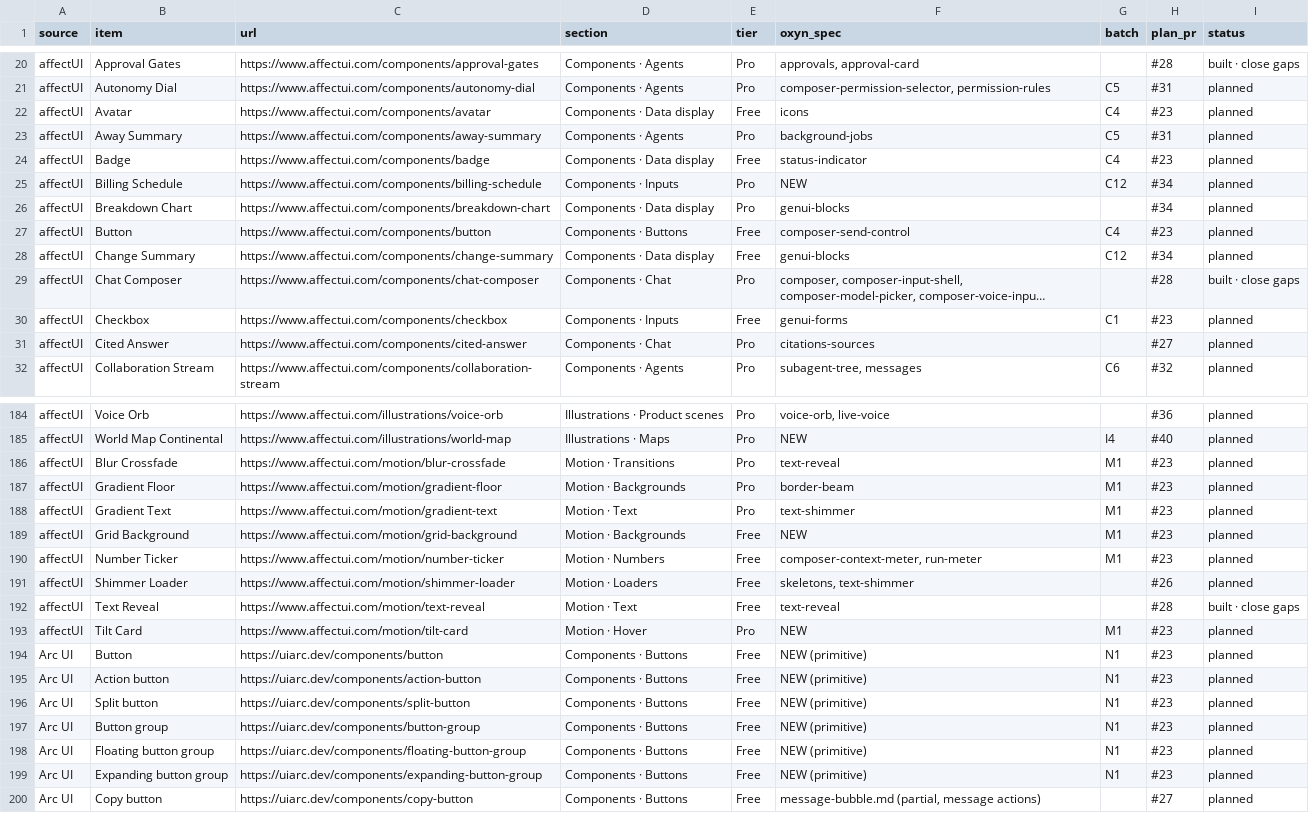
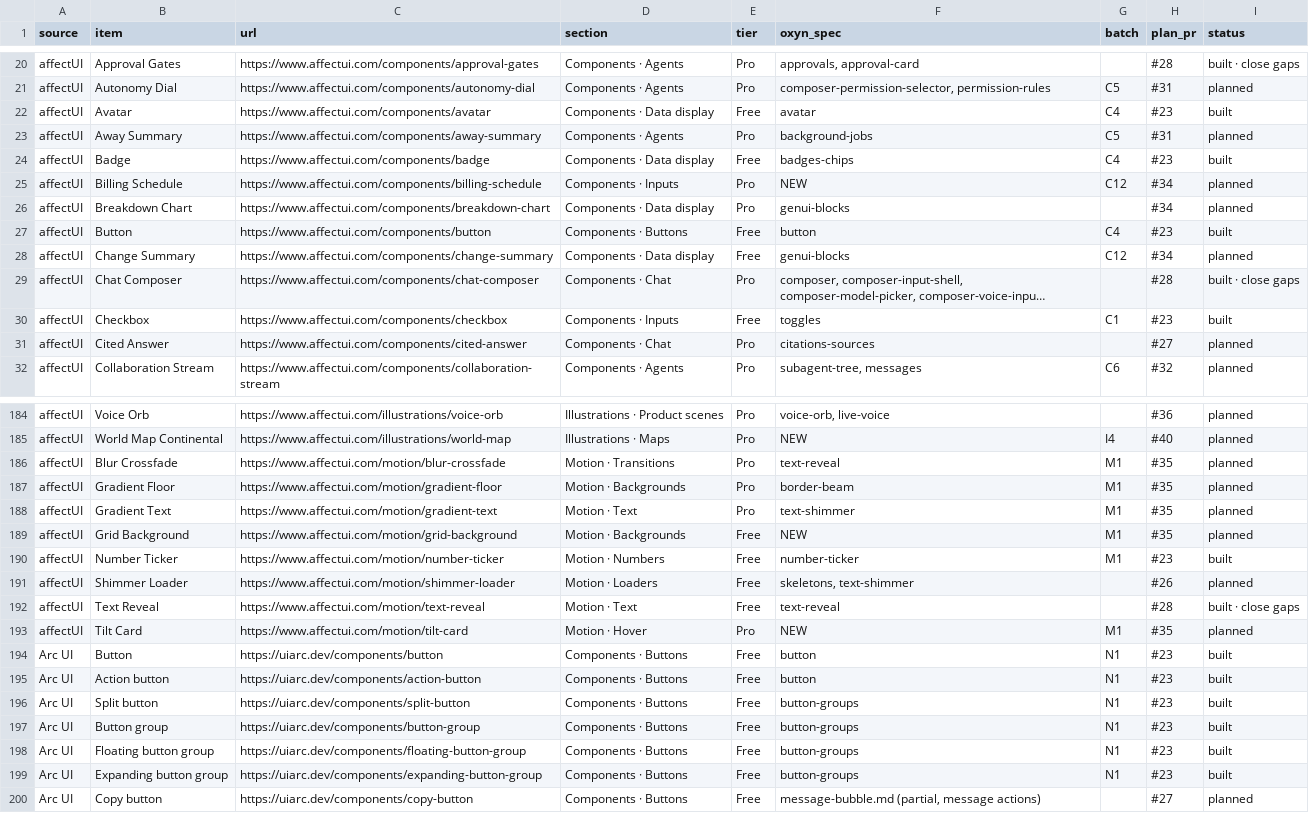
Before and after one commit to ismailqureshi72/Oxyn, a CSV file: docs/parity/status.csv, drawn as a sheet; only a part is shown, gaps mark what is left out; long unchanged cells end in …; the diff covers the shown part only; the diff names each change by its address in the sheet, - before the commit and + after, or states it on an @@ line.

Commit message:
feat: core primitives (plan #23)
oxyn-core::primitives (nav, placement, button, display, ticker, toggle,
segmented, menu, select, slider, text_field, overlay) with unit tests.
Dioxus buttons, display atoms, forms and overlays (27 components plus
TooltipProvider), PRIMITIVES_CSS, 17 new icons and examples/primitives_sheet.
GPUI primitives (28 RenderOnce elements on the same core models). 13 specs,
status.csv rows for #23 marked built, five motion rows moved to #35.

Co-authored-by: Khubaib Nazeer <khubaibnazeer8@gmail.com>

```diff
--- a/docs/parity/status.csv
+++ b/docs/parity/status.csv
-F22 (oxyn_spec): icons
+F22 (oxyn_spec): avatar
-I22 (status): planned
+I22 (status): built
-F24 (oxyn_spec): status-indicator
+F24 (oxyn_spec): badges-chips
-I24 (status): planned
+I24 (status): built
-F27 (oxyn_spec): composer-send-control
+F27 (oxyn_spec): button
-I27 (status): planned
+I27 (status): built
-F30 (oxyn_spec): genui-forms
+F30 (oxyn_spec): toggles
-I30 (status): planned
+I30 (status): built
-H186:H189 (plan_pr): #23
+H186:H189 (plan_pr): #35
-F190 (oxyn_spec): composer-context-meter, run-meter
+F190 (oxyn_spec): number-ticker
-I190 (status): planned
+I190 (status): built
-H193 (plan_pr): #23
+H193 (plan_pr): #35
-F194:F195 (oxyn_spec): NEW (primitive)
+F194:F195 (oxyn_spec): button
-I194:I199 (status): planned
+I194:I199 (status): built
-F196:F199 (oxyn_spec): NEW (primitive)
+F196:F199 (oxyn_spec): button-groups
```
Also changed, not shown: 18 edited cells elsewhere in this file, 40 other files.
